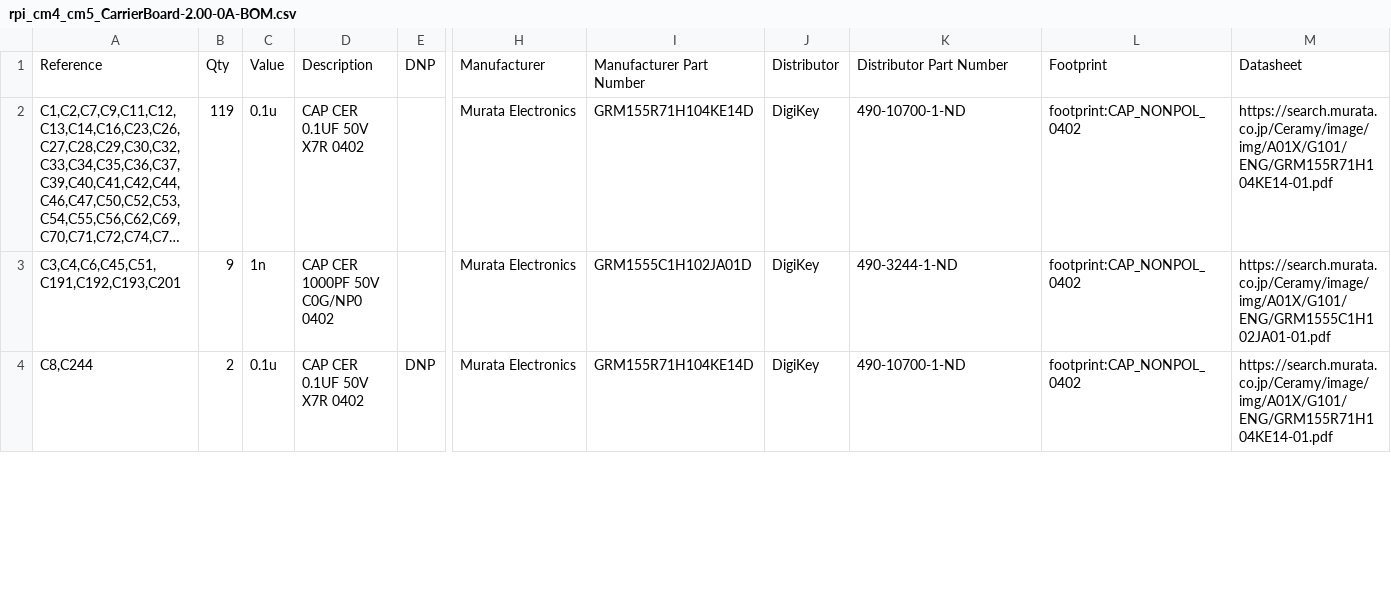
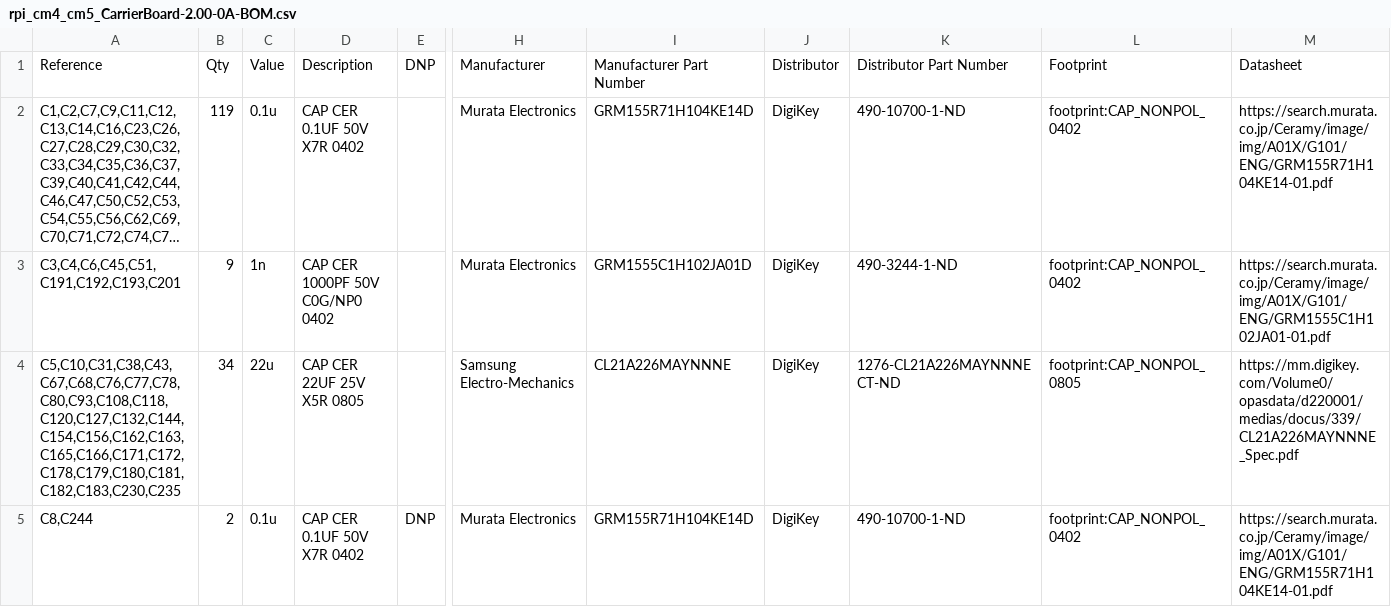
Before and after one commit to lecejeff/RPI_CMx_Carrier, a CSV file: hardware/output files/BOM/rpi_cm4_cm5_CarrierBoard-2.00-0A-BOM.csv, drawn as a sheet; only a part is shown, gaps mark what is left out; long unchanged cells end in …; rows hold the shown columns only; the diff covers the shown part only; the diff names each change by its address in the sheet, - before the commit and + after, or states it on an @@ line.

```diff
--- a/hardware/output files/BOM/rpi_cm4_cm5_CarrierBoard-2.00-0A-BOM.csv
+++ b/hardware/output files/BOM/rpi_cm4_cm5_CarrierBoard-2.00-0A-BOM.csv
+row 4: C5,C10,C31,C38,C43,C67,C68,C76,C77,C78,C80,C93,C108,C118,C120,C127,C132,C144,C154,C156,C162,C163,C165,C166,C171,C172,C178,C179,C180,C181,C182,C183,C230,C235 | 34 | 22u | CAP CER 22UF 25V X5R 0805 |  | Samsung Electro-Mechanics | CL21A226MAYNNNE | DigiKey | 1276-CL21A226MAYNNNECT-ND | footprint:CAP_NONPOL_0805 | https://mm.digikey.com/Volume0/opasdata/d220001/medias/docus/339/CL21A226MAYNNNE_Spec.pdf
```
Also changed, not shown: 1 added row, 1 removed row and 2 edited cells elsewhere in this file, 6 other files.
